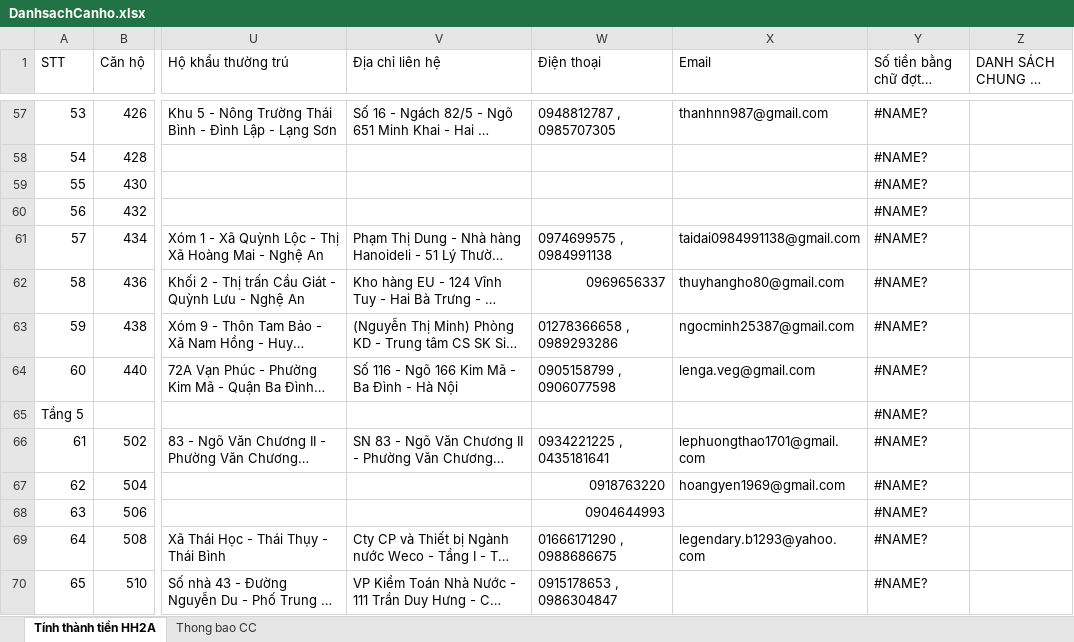
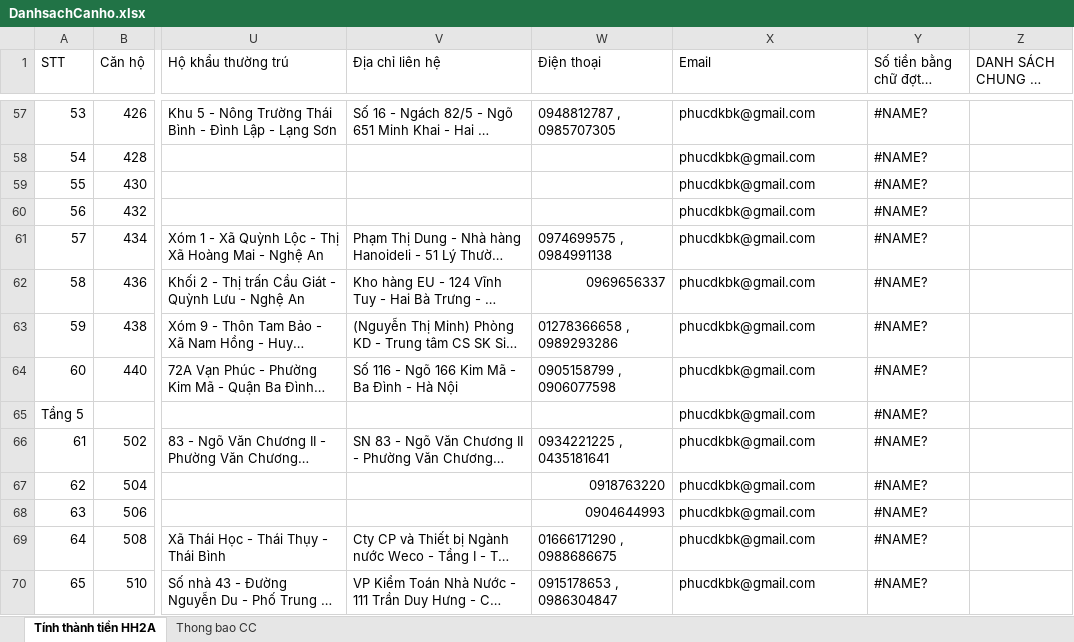
Before and after one commit to phucdkbk/EmailSender, an Excel workbook: DanhsachCanho.xlsx, sheet Tính thành tiền HH2A, drawn as a sheet; only a part is shown, gaps mark what is left out; long unchanged cells end in …; values as stored, in another font and other column widths than the file's, no cell formats; the diff covers the shown part only; the diff names each change by its address in the sheet, - before the commit and + after, or states it on an @@ line.

```diff
--- a/DanhsachCanho.xlsx (sheet Tính thành tiền HH2A)
+++ b/DanhsachCanho.xlsx (sheet Tính thành tiền HH2A)
-X57 (Email): thanhnn987@gmail.com
+X57 (Email): phucdkbk@gmail.com
-X58:X60 (Email): (empty)
+X58:X60 (Email): phucdkbk@gmail.com
-X61 (Email): taidai0984991138@gmail.com
+X61 (Email): phucdkbk@gmail.com
-X62 (Email): thuyhangho80@gmail.com
+X62 (Email): phucdkbk@gmail.com
-X63 (Email): ngocminh25387@gmail.com
+X63 (Email): phucdkbk@gmail.com
-X64 (Email): lenga.veg@gmail.com
+X64 (Email): phucdkbk@gmail.com
-X65 (Email): (empty)
+X65 (Email): phucdkbk@gmail.com
-X66 (Email): lephuongthao1701@gmail.com
+X66 (Email): phucdkbk@gmail.com
-X67 (Email): hoangyen1969@gmail.com
+X67 (Email): phucdkbk@gmail.com
-X68 (Email): (empty)
+X68 (Email): phucdkbk@gmail.com
-X69 (Email): legendary.b1293@yahoo.com
+X69 (Email): phucdkbk@gmail.com
-X70 (Email): (empty)
+X70 (Email): phucdkbk@gmail.com
```
Also changed, not shown: 804 edited cells elsewhere in this sheet, cell formats, 18 other files.
